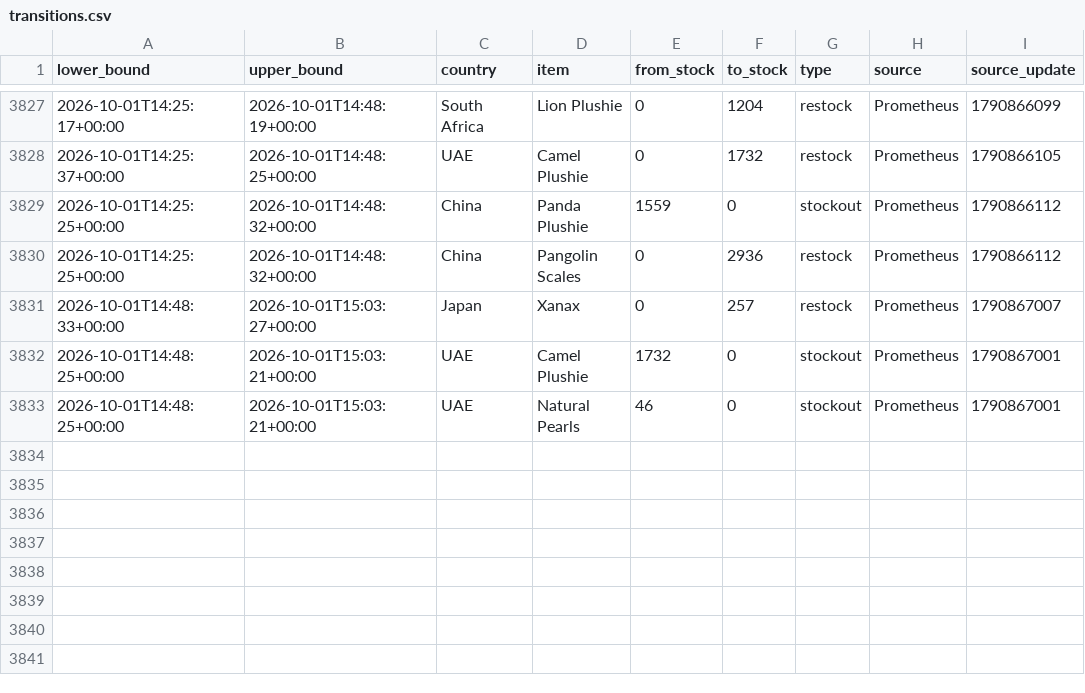
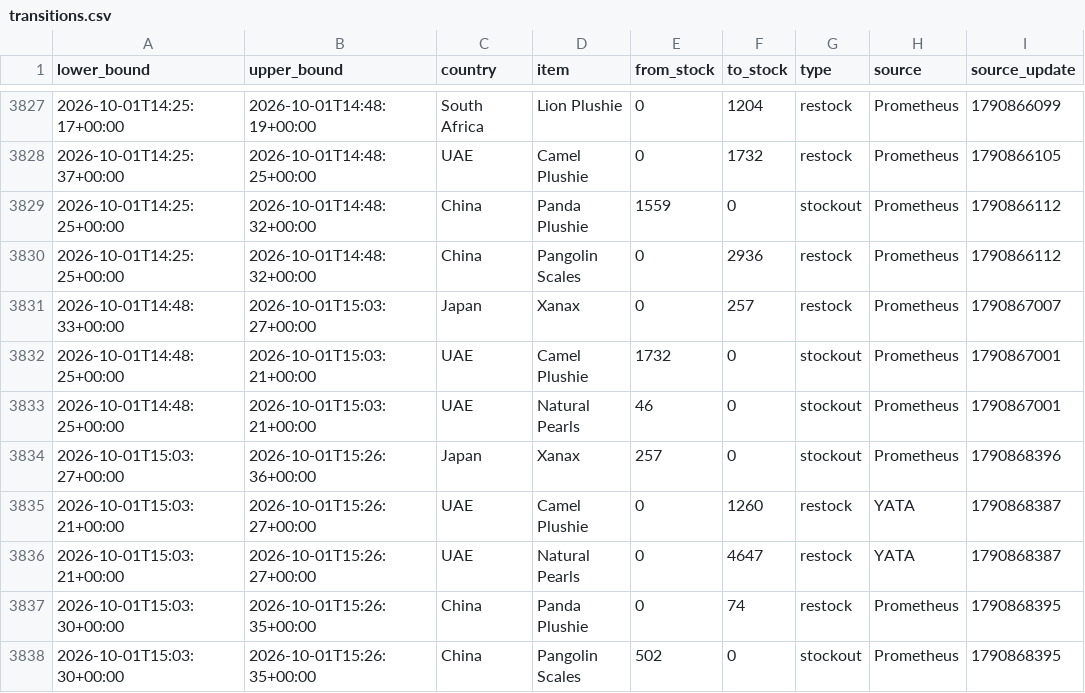
Before and after one commit to hansrsrian/Hans-data-collector, a CSV file: data/transitions.csv, drawn as a sheet; only a part is shown, gaps mark what is left out.

Commit message:
Data measurement

```diff
--- a/data/transitions.csv
+++ b/data/transitions.csv
@@ -3833 +3833,6 @@ lower_bound,upper_bound,country,item,from_stock,to_stock,type,source,source_upda
 2026-10-01T14:48:25+00:00,2026-10-01T15:03:21+00:00,UAE,Natural Pearls,46,0,stockout,Prometheus,1790867001
+2026-10-01T15:03:27+00:00,2026-10-01T15:26:36+00:00,Japan,Xanax,257,0,stockout,Prometheus,1790868396
+2026-10-01T15:03:21+00:00,2026-10-01T15:26:27+00:00,UAE,Camel Plushie,0,1260,restock,YATA,1790868387
+2026-10-01T15:03:21+00:00,2026-10-01T15:26:27+00:00,UAE,Natural Pearls,0,4647,restock,YATA,1790868387
+2026-10-01T15:03:30+00:00,2026-10-01T15:26:35+00:00,China,Panda Plushie,0,74,restock,Prometheus,1790868395
+2026-10-01T15:03:30+00:00,2026-10-01T15:26:35+00:00,China,Pangolin Scales,502,0,stockout,Prometheus,1790868395
```
Also changed, not shown: data/source_health.csv, 4 other files.
